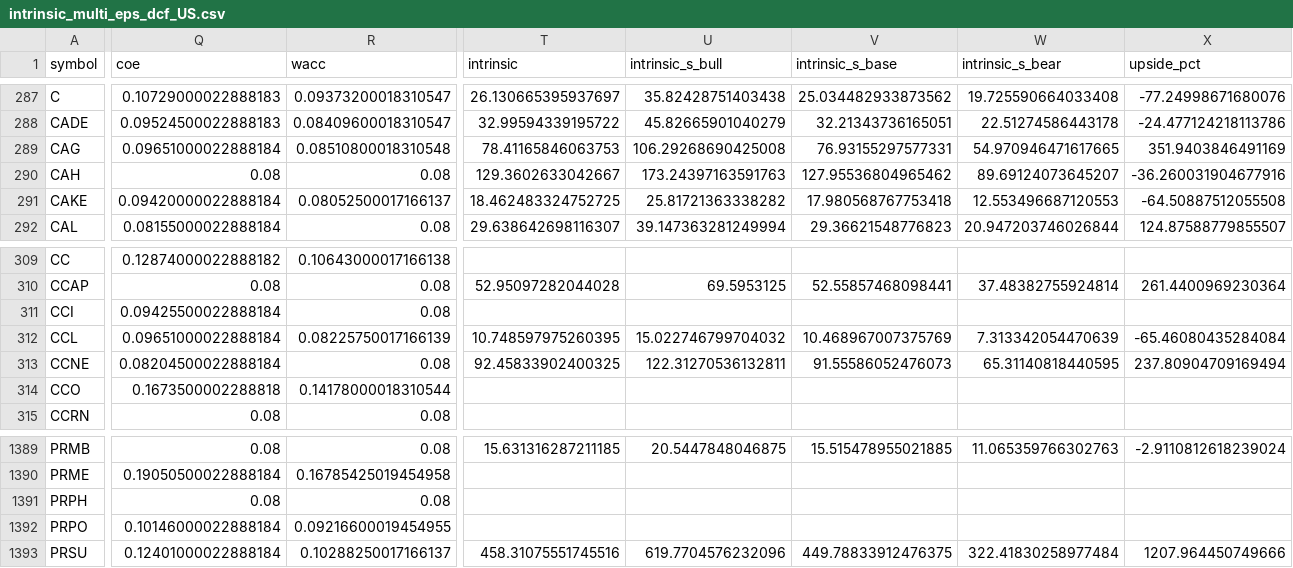
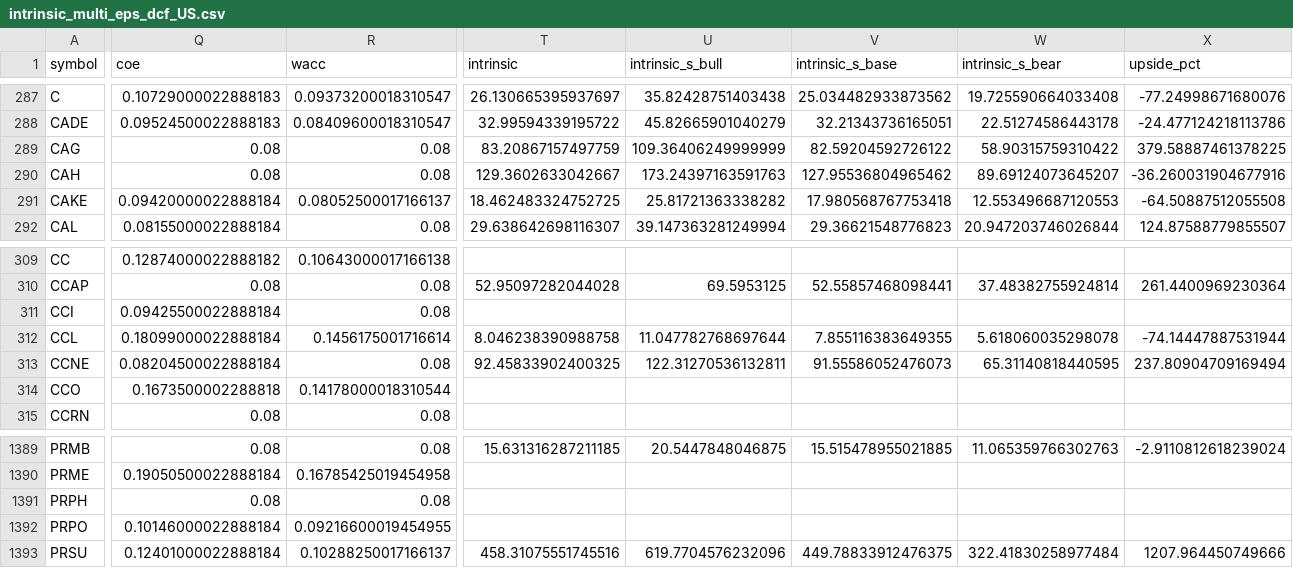
Before and after one commit to babeltechdev/thai-stock-data, a CSV file: intrinsic_multi_eps_dcf_US.csv, drawn as a sheet; only a part is shown, gaps mark what is left out; the diff covers the shown part only; the diff names each change by its address in the sheet, - before the commit and + after, or states it on an @@ line.

```diff
--- a/intrinsic_multi_eps_dcf_US.csv
+++ b/intrinsic_multi_eps_dcf_US.csv
-Q289 (coe): 0.09651000022888184
+Q289 (coe): 0.08
-R289 (wacc): 0.08510800018310548
+R289 (wacc): 0.08
-T289 (intrinsic): 78.41165846063753
+T289 (intrinsic): 83.20867157497759
-U289 (intrinsic_s_bull): 106.29268690425008
+U289 (intrinsic_s_bull): 109.36406249999999
-V289 (intrinsic_s_base): 76.93155297577331
+V289 (intrinsic_s_base): 82.59204592726122
-W289 (intrinsic_s_bear): 54.970946471617665
+W289 (intrinsic_s_bear): 58.90315759310422
-X289 (upside_pct): 351.9403846491169
+X289 (upside_pct): 379.58887461378225
-Q312 (coe): 0.09651000022888184
+Q312 (coe): 0.18099000022888184
-R312 (wacc): 0.08225750017166139
+R312 (wacc): 0.1456175001716614
-T312 (intrinsic): 10.748597975260395
+T312 (intrinsic): 8.046238390988758
-U312 (intrinsic_s_bull): 15.022746799704032
+U312 (intrinsic_s_bull): 11.047782768697644
-V312 (intrinsic_s_base): 10.468967007375769
+V312 (intrinsic_s_base): 7.855116383649355
-W312 (intrinsic_s_bear): 7.313342054470639
+W312 (intrinsic_s_bear): 5.618060035298078
-X312 (upside_pct): -65.46080435284084
+X312 (upside_pct): -74.14447887531944
```
Also changed, not shown: 1 edited cell elsewhere in this file, consensus_targets_US.csv, intrinsic_multi_fcf_dcf_US.csv, 5 other files.
